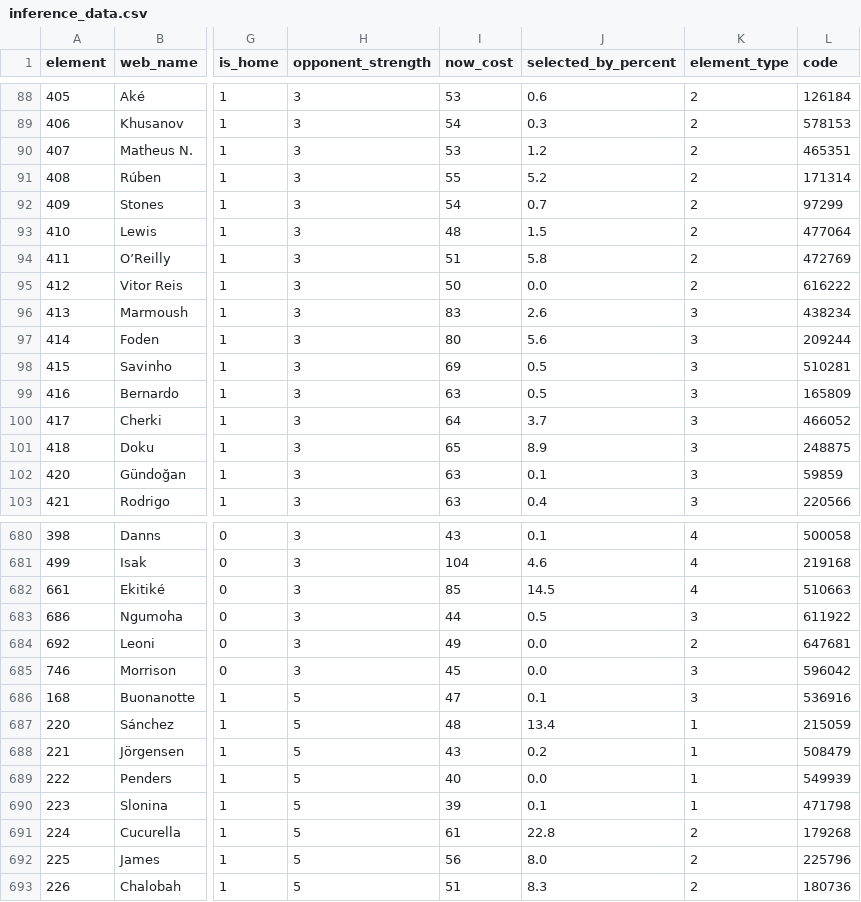
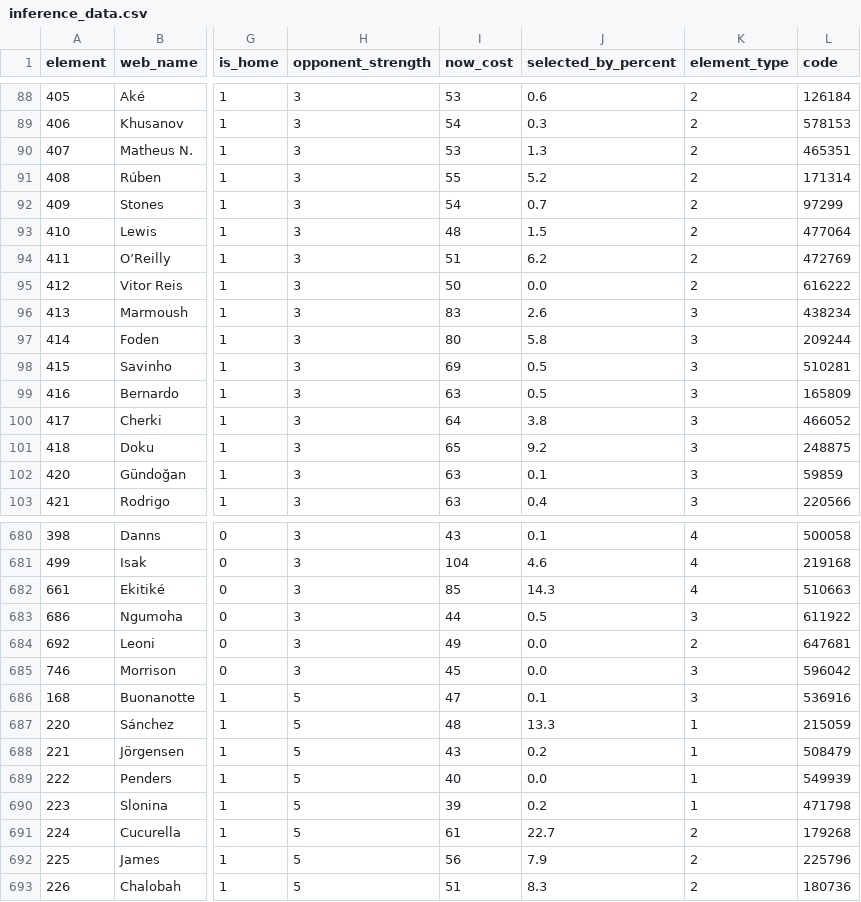
Before and after one commit to PaulKumswa/FPL-Wizard, a CSV file: data/processed/inference_data.csv, drawn as a sheet; only a part is shown, gaps mark what is left out; the diff covers the shown part only; the diff names each change by its address in the sheet, - before the commit and + after, or states it on an @@ line.

```diff
--- a/data/processed/inference_data.csv
+++ b/data/processed/inference_data.csv
-J90 (selected_by_percent): 1.2
+J90 (selected_by_percent): 1.3
-J94 (selected_by_percent): 5.8
+J94 (selected_by_percent): 6.2
-J97 (selected_by_percent): 5.6
+J97 (selected_by_percent): 5.8
-J100 (selected_by_percent): 3.7
+J100 (selected_by_percent): 3.8
-J101 (selected_by_percent): 8.9
+J101 (selected_by_percent): 9.2
-J682 (selected_by_percent): 14.5
+J682 (selected_by_percent): 14.3
-J687 (selected_by_percent): 13.4
+J687 (selected_by_percent): 13.3
-J690 (selected_by_percent): 0.1
+J690 (selected_by_percent): 0.2
-J691 (selected_by_percent): 22.8
+J691 (selected_by_percent): 22.7
-J692 (selected_by_percent): 8.0
+J692 (selected_by_percent): 7.9
```
Also changed, not shown: 64 edited cells elsewhere in this file, 8 other files.
